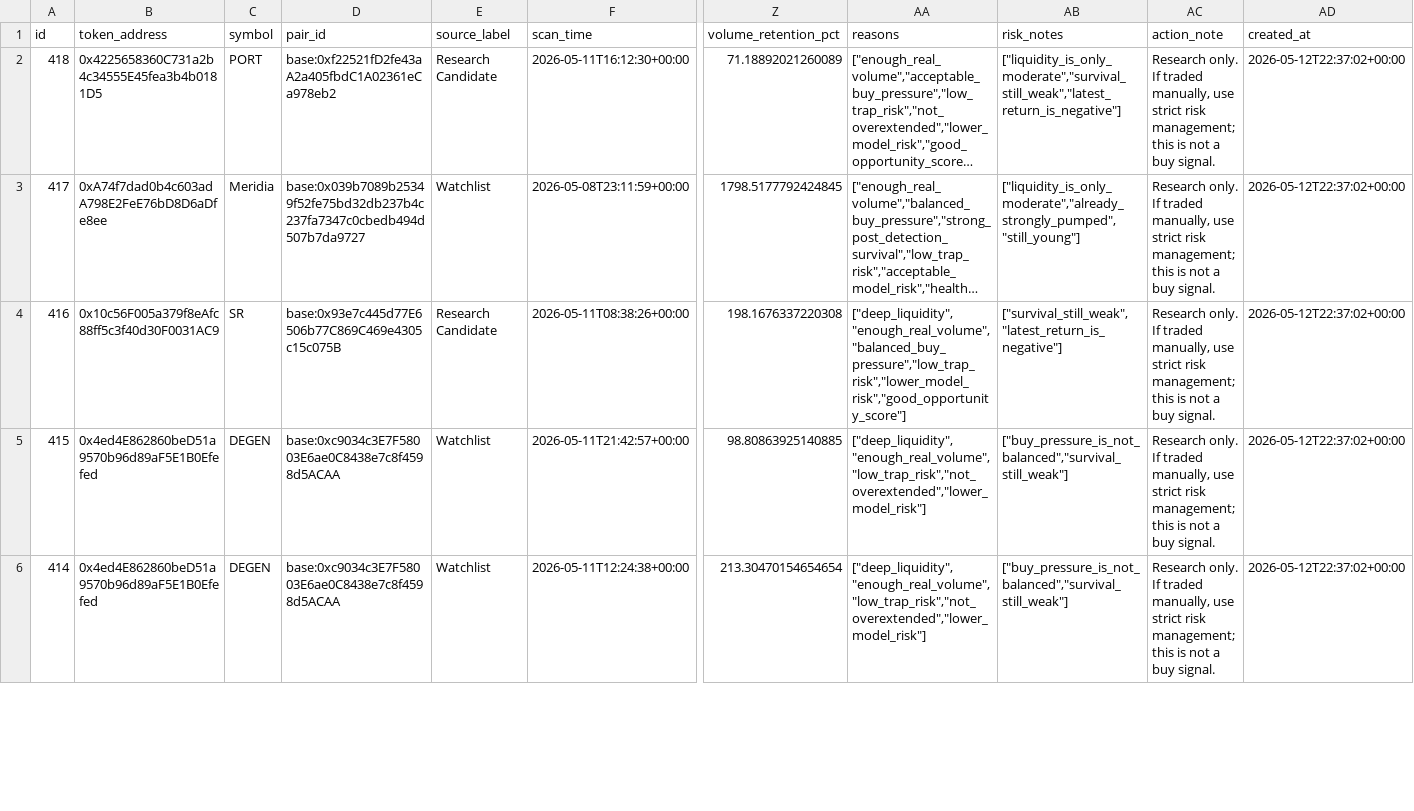
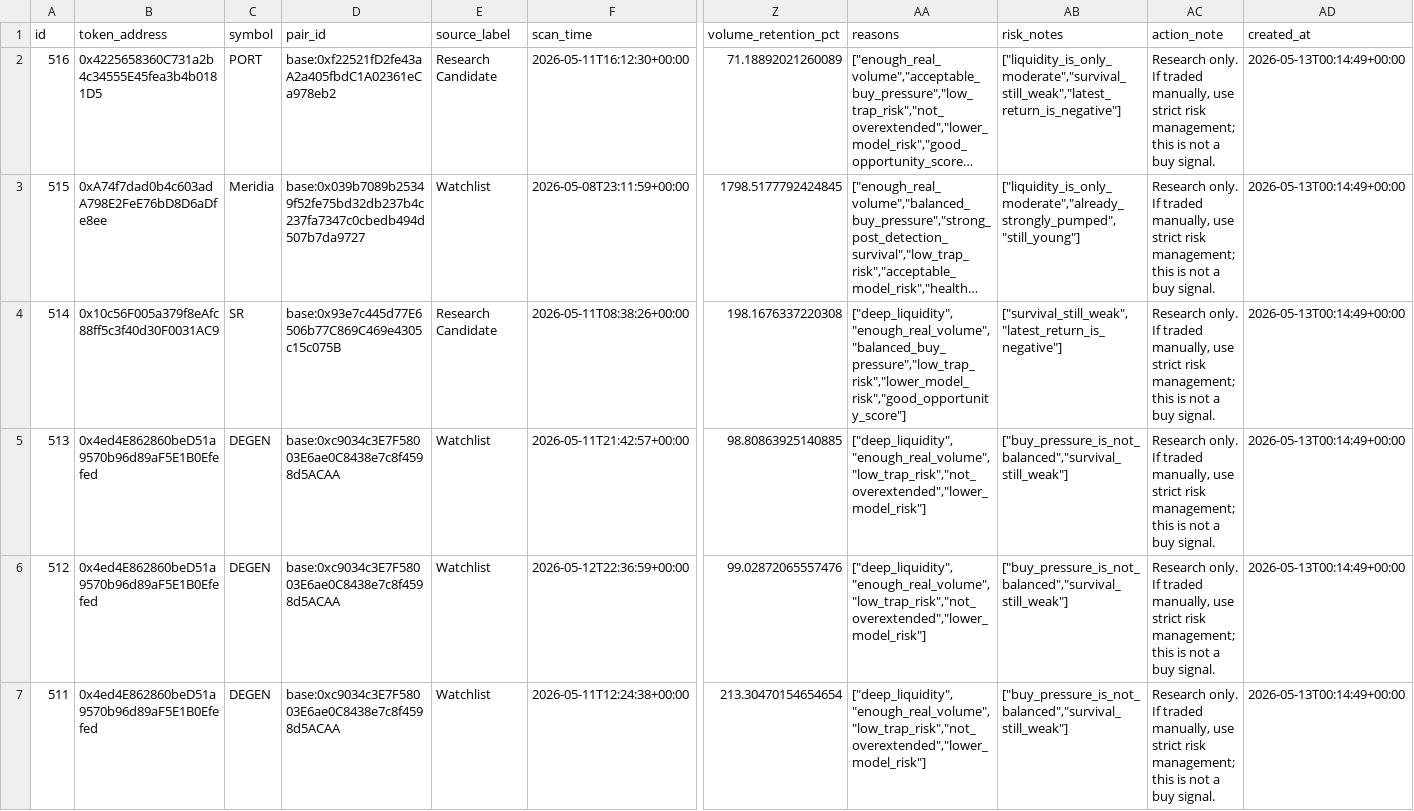
Before and after one commit to fatehchana17-create/crypto-signal-autopsy-v1, a CSV file: exports/tradable_candidates.csv, drawn as a sheet; only a part is shown, gaps mark what is left out; long unchanged cells end in …; addresses are those after the commit; rows hold the shown columns only; the diff covers the shown part only; the diff names each change by its address in the sheet, - before the commit and + after, or states it on an @@ line.

```diff
--- a/exports/tradable_candidates.csv
+++ b/exports/tradable_candidates.csv
-A2 (id): 418
+A2 (id): 516
-AD2:AD5 (created_at): 2026-05-12T22:37:02+00:00
+AD2:AD5 (created_at): 2026-05-13T00:14:49+00:00
-A3 (id): 417
+A3 (id): 515
-A4 (id): 416
+A4 (id): 514
-A5 (id): 415
+A5 (id): 513
+row 6: 512 | 0x4ed4E862860beD51a9570b96d89aF5E1B0Efefed | DEGEN | base:0xc9034c3E7F58003E6ae0C8438e7c8f4598d5ACAA | Watchlist | 2026-05-12T22:36:59+00:00 | 99.02872065557476 | ["deep_liquidity","enough_real_volume","low_trap_risk","not_overextended","lower_model_risk"] | ["buy_pressure_is_not_balanced","survival_still_weak"] | Research only. If traded manually, use strict risk management; this is not a buy signal. | 2026-05-13T00:14:49+00:00
-A7 (id): 414
+A7 (id): 511
-AD7 (created_at): 2026-05-12T22:37:02+00:00
+AD7 (created_at): 2026-05-13T00:14:49+00:00
```
Also changed, not shown: 1 added row, 1 removed row and 70 edited cells elsewhere in this file, exports/filter_blocked_winners.csv, exports/filter_results.csv, 47 other files.
